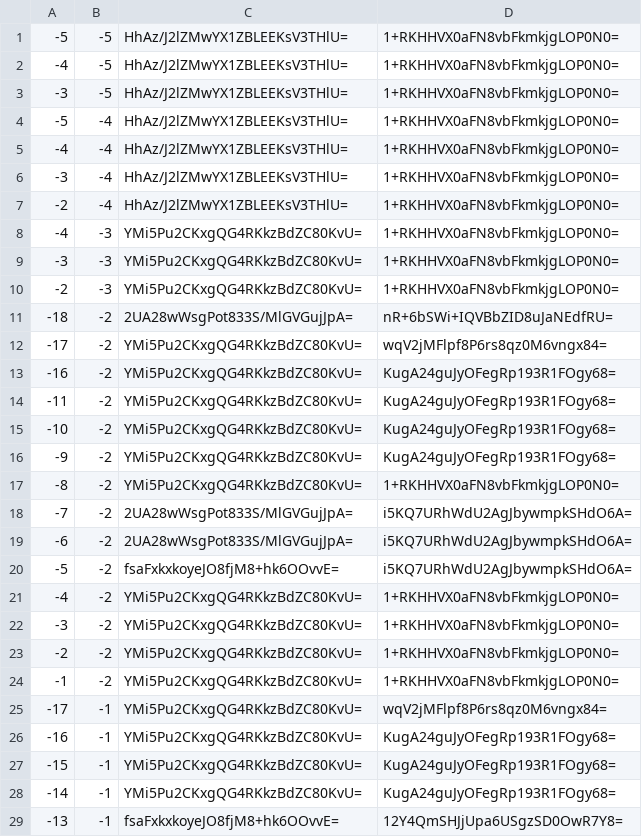
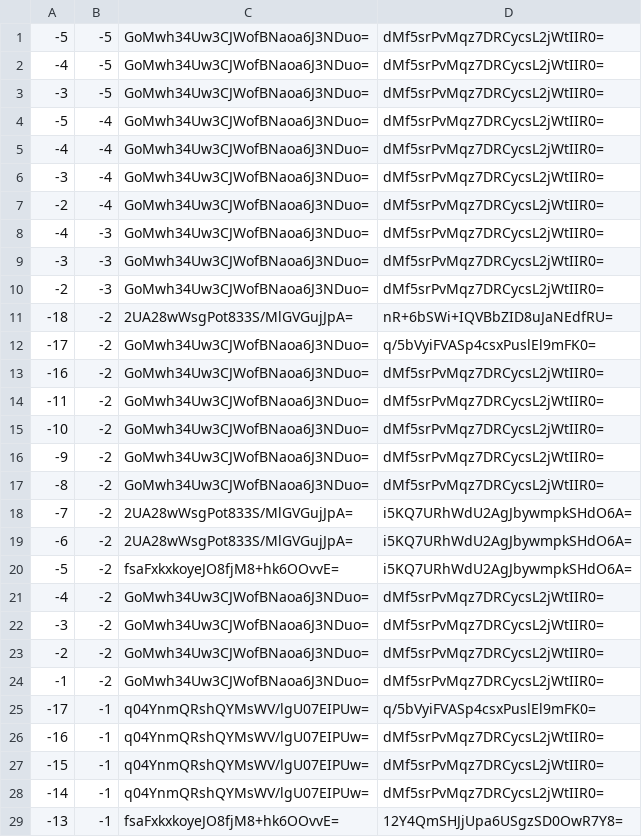
Before and after one commit to counterfitninja/chilled-end, a CSV file: tiles/zoom.-1/metadata/k.-1.-1.csv, drawn as a sheet; only a part is shown; the diff covers the shown part only.

```diff
--- a/tiles/zoom.-1/metadata/k.-1.-1.csv
+++ b/tiles/zoom.-1/metadata/k.-1.-1.csv
@@ -1,18 +1,18 @@
--5,-5,HhAz/J2lZMwYX1ZBLEEKsV3THlU=,1+RKHHVX0aFN8vbFkmkjgLOP0N0=
--4,-5,HhAz/J2lZMwYX1ZBLEEKsV3THlU=,1+RKHHVX0aFN8vbFkmkjgLOP0N0=
--3,-5,HhAz/J2lZMwYX1ZBLEEKsV3THlU=,1+RKHHVX0aFN8vbFkmkjgLOP0N0=
--5,-4,HhAz/J2lZMwYX1ZBLEEKsV3THlU=,1+RKHHVX0aFN8vbFkmkjgLOP0N0=
--4,-4,HhAz/J2lZMwYX1ZBLEEKsV3THlU=,1+RKHHVX0aFN8vbFkmkjgLOP0N0=
--3,-4,HhAz/J2lZMwYX1ZBLEEKsV3THlU=,1+RKHHVX0aFN8vbFkmkjgLOP0N0=
--2,-4,HhAz/J2lZMwYX1ZBLEEKsV3THlU=,1+RKHHVX0aFN8vbFkmkjgLOP0N0=
--4,-3,YMi5Pu2CKxgQG4RKkzBdZC80KvU=,1+RKHHVX0aFN8vbFkmkjgLOP0N0=
--3,-3,YMi5Pu2CKxgQG4RKkzBdZC80KvU=,1+RKHHVX0aFN8vbFkmkjgLOP0N0=
--2,-3,YMi5Pu2CKxgQG4RKkzBdZC80KvU=,1+RKHHVX0aFN8vbFkmkjgLOP0N0=
+-5,-5,GoMwh34Uw3CJWofBNaoa6J3NDuo=,dMf5srPvMqz7DRCycsL2jWtIIR0=
+-4,-5,GoMwh34Uw3CJWofBNaoa6J3NDuo=,dMf5srPvMqz7DRCycsL2jWtIIR0=
+-3,-5,GoMwh34Uw3CJWofBNaoa6J3NDuo=,dMf5srPvMqz7DRCycsL2jWtIIR0=
+-5,-4,GoMwh34Uw3CJWofBNaoa6J3NDuo=,dMf5srPvMqz7DRCycsL2jWtIIR0=
+-4,-4,GoMwh34Uw3CJWofBNaoa6J3NDuo=,dMf5srPvMqz7DRCycsL2jWtIIR0=
+-3,-4,GoMwh34Uw3CJWofBNaoa6J3NDuo=,dMf5srPvMqz7DRCycsL2jWtIIR0=
+-2,-4,GoMwh34Uw3CJWofBNaoa6J3NDuo=,dMf5srPvMqz7DRCycsL2jWtIIR0=
+-4,-3,GoMwh34Uw3CJWofBNaoa6J3NDuo=,dMf5srPvMqz7DRCycsL2jWtIIR0=
+-3,-3,GoMwh34Uw3CJWofBNaoa6J3NDuo=,dMf5srPvMqz7DRCycsL2jWtIIR0=
+-2,-3,GoMwh34Uw3CJWofBNaoa6J3NDuo=,dMf5srPvMqz7DRCycsL2jWtIIR0=
 -18,-2,2UA28wWsgPot833S/MlGVGujJpA=,nR+6bSWi+IQVBbZID8uJaNEdfRU=
--17,-2,YMi5Pu2CKxgQG4RKkzBdZC80KvU=,wqV2jMFlpf8P6rs8qz0M6vngx84=
--16,-2,YMi5Pu2CKxgQG4RKkzBdZC80KvU=,KugA24guJyOFegRp193R1FOgy68=
--11,-2,YMi5Pu2CKxgQG4RKkzBdZC80KvU=,KugA24guJyOFegRp193R1FOgy68=
--10,-2,YMi5Pu2CKxgQG4RKkzBdZC80KvU=,KugA24guJyOFegRp193R1FOgy68=
--9,-2,YMi5Pu2CKxgQG4RKkzBdZC80KvU=,KugA24guJyOFegRp193R1FOgy68=
--8,-2,YMi5Pu2CKxgQG4RKkzBdZC80KvU=,1+RKHHVX0aFN8vbFkmkjgLOP0N0=
+-17,-2,GoMwh34Uw3CJWofBNaoa6J3NDuo=,q/5bVyiFVASp4csxPuslEl9mFK0=
+-16,-2,GoMwh34Uw3CJWofBNaoa6J3NDuo=,dMf5srPvMqz7DRCycsL2jWtIIR0=
+-11,-2,GoMwh34Uw3CJWofBNaoa6J3NDuo=,dMf5srPvMqz7DRCycsL2jWtIIR0=
+-10,-2,GoMwh34Uw3CJWofBNaoa6J3NDuo=,dMf5srPvMqz7DRCycsL2jWtIIR0=
+-9,-2,GoMwh34Uw3CJWofBNaoa6J3NDuo=,dMf5srPvMqz7DRCycsL2jWtIIR0=
+-8,-2,GoMwh34Uw3CJWofBNaoa6J3NDuo=,dMf5srPvMqz7DRCycsL2jWtIIR0=
 -7,-2,2UA28wWsgPot833S/MlGVGujJpA=,i5KQ7URhWdU2AgJbywmpkSHdO6A=
@@ -20,10 +20,10 @@
 -5,-2,fsaFxkxkoyeJO8fjM8+hk6OOvvE=,i5KQ7URhWdU2AgJbywmpkSHdO6A=
--4,-2,YMi5Pu2CKxgQG4RKkzBdZC80KvU=,1+RKHHVX0aFN8vbFkmkjgLOP0N0=
--3,-2,YMi5Pu2CKxgQG4RKkzBdZC80KvU=,1+RKHHVX0aFN8vbFkmkjgLOP0N0=
--2,-2,YMi5Pu2CKxgQG4RKkzBdZC80KvU=,1+RKHHVX0aFN8vbFkmkjgLOP0N0=
--1,-2,YMi5Pu2CKxgQG4RKkzBdZC80KvU=,1+RKHHVX0aFN8vbFkmkjgLOP0N0=
--17,-1,YMi5Pu2CKxgQG4RKkzBdZC80KvU=,wqV2jMFlpf8P6rs8qz0M6vngx84=
--16,-1,YMi5Pu2CKxgQG4RKkzBdZC80KvU=,KugA24guJyOFegRp193R1FOgy68=
--15,-1,YMi5Pu2CKxgQG4RKkzBdZC80KvU=,KugA24guJyOFegRp193R1FOgy68=
--14,-1,YMi5Pu2CKxgQG4RKkzBdZC80KvU=,KugA24guJyOFegRp193R1FOgy68=
+-4,-2,GoMwh34Uw3CJWofBNaoa6J3NDuo=,dMf5srPvMqz7DRCycsL2jWtIIR0=
+-3,-2,GoMwh34Uw3CJWofBNaoa6J3NDuo=,dMf5srPvMqz7DRCycsL2jWtIIR0=
+-2,-2,GoMwh34Uw3CJWofBNaoa6J3NDuo=,dMf5srPvMqz7DRCycsL2jWtIIR0=
+-1,-2,GoMwh34Uw3CJWofBNaoa6J3NDuo=,dMf5srPvMqz7DRCycsL2jWtIIR0=
+-17,-1,q04YnmQRshQYMsWV/lgU07EIPUw=,q/5bVyiFVASp4csxPuslEl9mFK0=
+-16,-1,q04YnmQRshQYMsWV/lgU07EIPUw=,dMf5srPvMqz7DRCycsL2jWtIIR0=
+-15,-1,q04YnmQRshQYMsWV/lgU07EIPUw=,dMf5srPvMqz7DRCycsL2jWtIIR0=
+-14,-1,q04YnmQRshQYMsWV/lgU07EIPUw=,dMf5srPvMqz7DRCycsL2jWtIIR0=
 -13,-1,fsaFxkxkoyeJO8fjM8+hk6OOvvE=,12Y4QmSHJjUpa6USgzSD0OwR7Y8=
```
Also changed, not shown: 14 edited cells elsewhere in this file, tiles/zoom.-1/metadata/k.-1.0.csv, tiles/zoom.-1/metadata/k.0.-1.csv, 39 other files.
